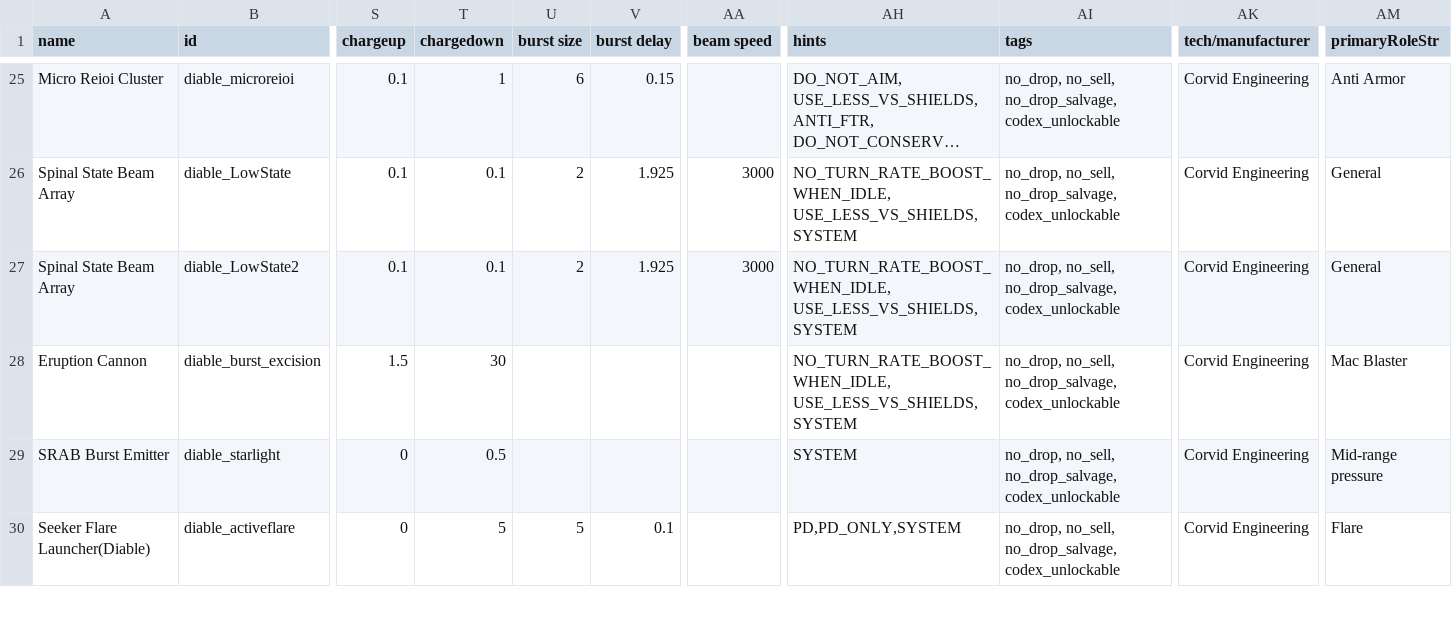
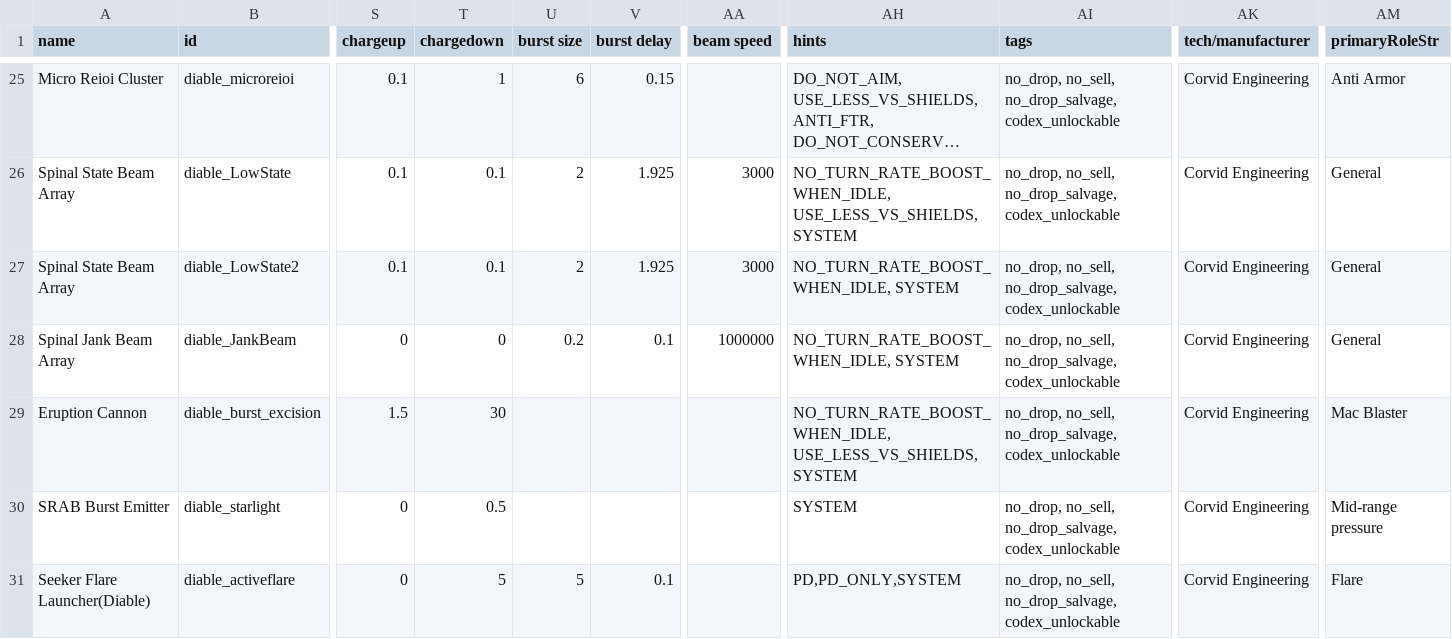
Before and after one commit to Zone51alex/JG_CER, a CSV file: data/weapons/weapon_data.csv, drawn as a sheet; only a part is shown, gaps mark what is left out; long unchanged cells end in …; rows hold the shown columns only; the diff names each change by its address in the sheet, - before the commit and + after, or states it on an @@ line.

```diff
--- a/data/weapons/weapon_data.csv
+++ b/data/weapons/weapon_data.csv
-AH27 (hints): NO_TURN_RATE_BOOST_WHEN_IDLE, USE_LESS_VS_SHIELDS, SYSTEM
+AH27 (hints): NO_TURN_RATE_BOOST_WHEN_IDLE, SYSTEM
+row 28: Spinal Jank Beam Array | diable_JankBeam | 0 | 0 | 0.2 | 0.1 | 1000000 | NO_TURN_RATE_BOOST_WHEN_IDLE, SYSTEM | no_drop, no_sell, no_drop_salvage, codex_unlockable | Corvid Engineering | General
```
Also changed, not shown: data/hulls/ship_data.csv, data/shipsystems/ship_systems.csv, 18 other files.
